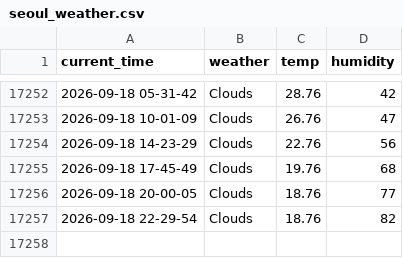
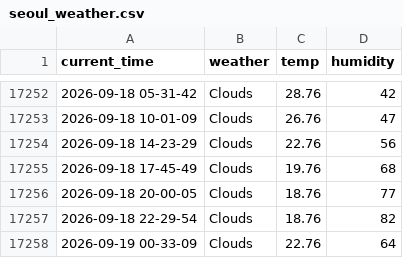
Before and after one commit to yakgwa/Seoul_weather_5_m, a CSV file: seoul_weather.csv, drawn as a sheet; only a part is shown, gaps mark what is left out; the diff names each change by its address in the sheet, - before the commit and + after, or states it on an @@ line.

```diff
--- a/seoul_weather.csv
+++ b/seoul_weather.csv
+row 17258: 2026-09-19 00-33-09 | Clouds | 22.76 | 64
```
